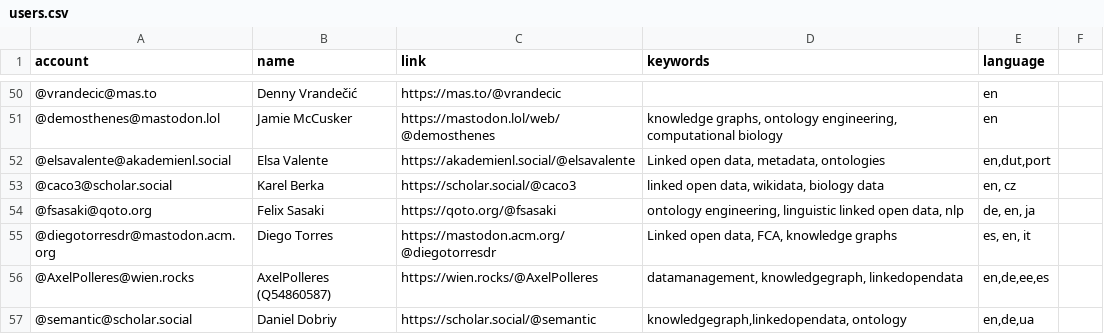
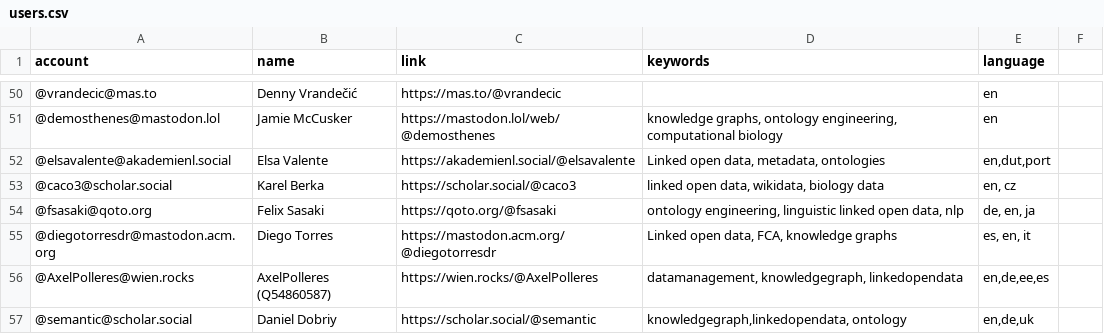
Before and after one commit to semantisch/SemanticWeb, a CSV file: resources/users.csv, drawn as a sheet; only a part is shown, gaps mark what is left out.

Commit message:
Update users.csv

```diff
--- a/resources/users.csv
+++ b/resources/users.csv
@@ -56,2 +56,2 @@ account,name,link,keywords,language
 @AxelPolleres@wien.rocks,AxelPolleres (Q54860587),https://wien.rocks/@AxelPolleres,"datamanagement, knowledgegraph, linkedopendata","en,de,ee,es"
-@semantic@scholar.social,Daniel Dobriy,https://scholar.social/@semantic,"knowledgegraph,linkedopendata, ontology","en,de,ua"
+@semantic@scholar.social,Daniel Dobriy,https://scholar.social/@semantic,"knowledgegraph,linkedopendata, ontology","en,de,uk"
```
